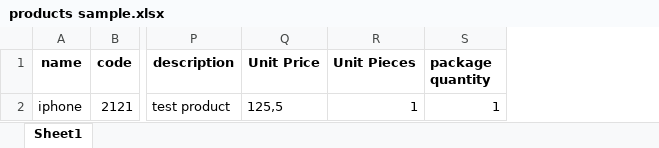
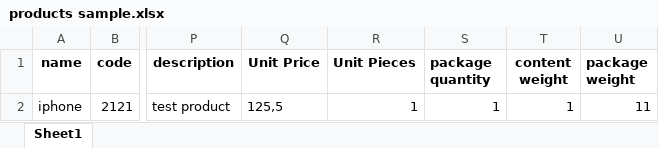
Before and after one commit to MuhammadNasir1/Horeca-admin, an Excel workbook: public/assets/products sample.xlsx, sheet Sheet1, drawn as a sheet; only a part is shown, gaps mark what is left out; values as stored, in another font and other column widths than the file's, no borders; the diff names each change by its address in the sheet, - before the commit and + after, or states it on an @@ line.

Commit message:
add product weight

```diff
--- a/public/assets/products sample.xlsx (sheet Sheet1)
+++ b/public/assets/products sample.xlsx (sheet Sheet1)
+column T (content weight), row 2: 1
+column U (package weight), row 2: 11
```
Also changed, not shown: 5 other files.
